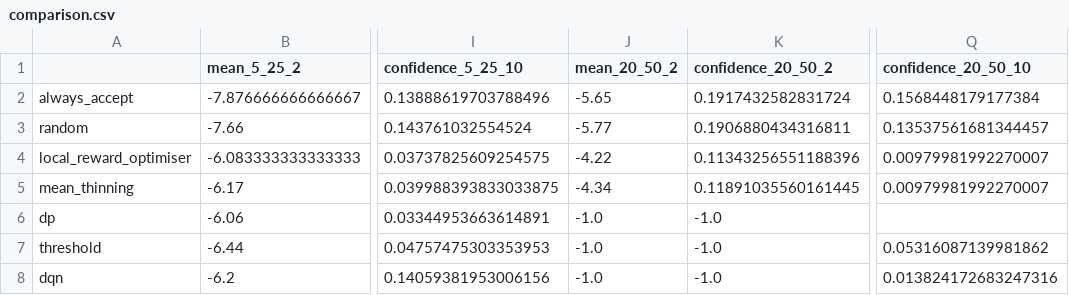
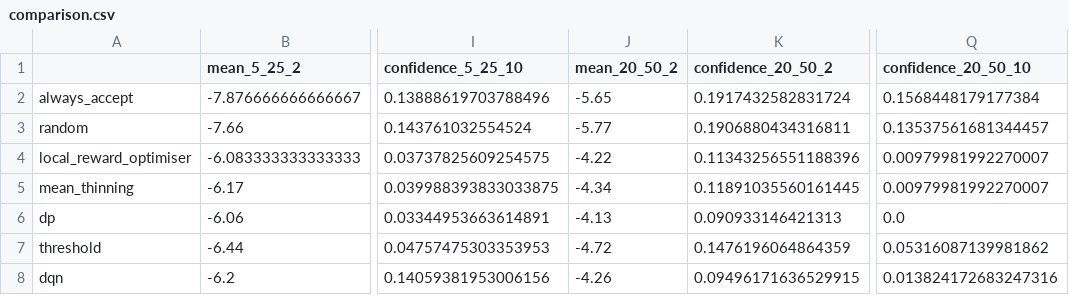
Before and after one commit to varikakasandor/dissertation-balls-into-bins, a CSV file: evaluation/k_thinning/data/comparison.csv, drawn as a sheet; only a part is shown, gaps mark what is left out; the diff names each change by its address in the sheet, - before the commit and + after, or states it on an @@ line.

Commit message:
k thinning 20 50 added

```diff
--- a/evaluation/k_thinning/data/comparison.csv
+++ b/evaluation/k_thinning/data/comparison.csv
-J6 (mean_20_50_2): -1.0
+J6 (mean_20_50_2): -4.13
-K6 (confidence_20_50_2): -1.0
+K6 (confidence_20_50_2): 0.090933146421313
-Q6 (confidence_20_50_10): (empty)
+Q6 (confidence_20_50_10): 0.0
-J7 (mean_20_50_2): -1.0
+J7 (mean_20_50_2): -4.72
-K7 (confidence_20_50_2): -1.0
+K7 (confidence_20_50_2): 0.1476196064864359
-J8 (mean_20_50_2): -1.0
+J8 (mean_20_50_2): -4.26
-K8 (confidence_20_50_2): -1.0
+K8 (confidence_20_50_2): 0.09496171636529915
```
Also changed, not shown: 15 other files.
